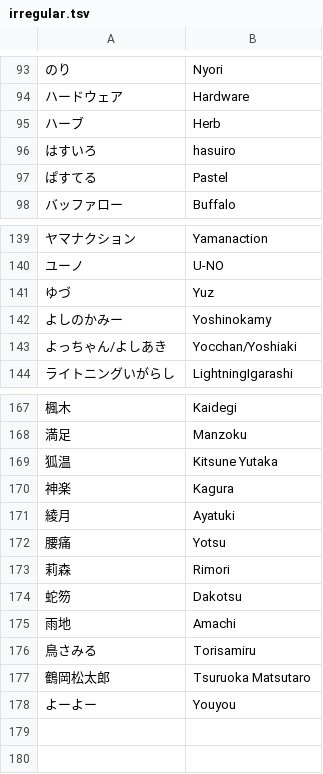
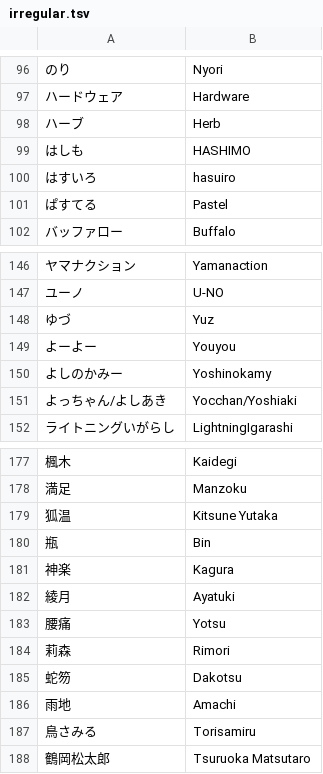
Before and after one commit to kenniky/smashgg-japanese-romanizer, a TSV file: irregular.tsv, drawn as a sheet; only a part is shown, gaps mark what is left out; the diff covers the shown part only; the diff names each change by its address in the sheet, - before the commit and + after, or states it on an @@ line.

```diff
--- a/irregular.tsv
+++ b/irregular.tsv
+row 99: はしも | HASHIMO
@@ row 178 moved to row 149: よーよー @@
+row 180: 瓶 | Bin
```
Also changed, not shown: 8 added rows and 1 edited cell elsewhere in this file.
